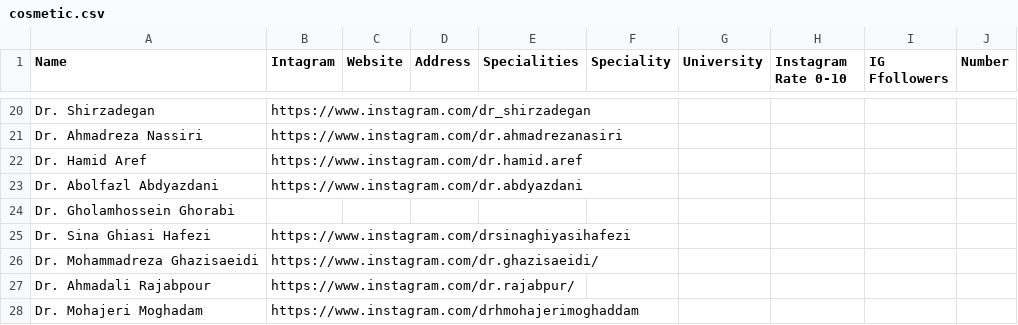
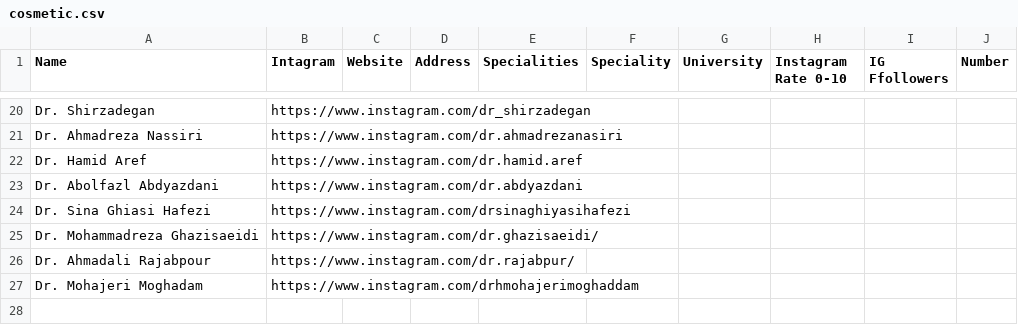
Before and after one commit to amirafshari/scraping, a CSV file: surgeons/cosmetic.csv, drawn as a sheet; only a part is shown, gaps mark what is left out; the diff names each change by its address in the sheet, - before the commit and + after, or states it on an @@ line.

Commit message:
Update cosmetic.csv

```diff
--- a/surgeons/cosmetic.csv
+++ b/surgeons/cosmetic.csv
-row 24: Dr. Gholamhossein Ghorabi
```
